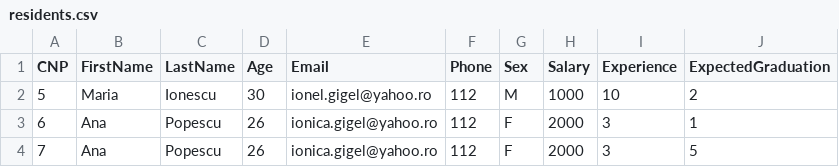
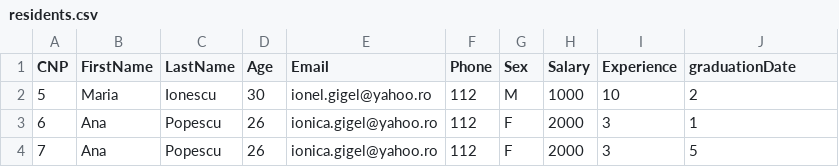
Before and after one commit to cristinaborza/Proiect-PAO, a CSV file: data/residents.csv, drawn as a sheet.

```diff
--- a/data/residents.csv
+++ b/data/residents.csv
@@ -1,2 +1,2 @@
-CNP,FirstName,LastName,Age,Email,Phone,Sex,Salary,Experience,ExpectedGraduation
+CNP,FirstName,LastName,Age,Email,Phone,Sex,Salary,Experience,graduationDate
 5,Maria,Ionescu,30,ionel.gigel@yahoo.ro,112,M,1000,10,2
```
Also changed, not shown: audit/log.csv, 11 other files.
